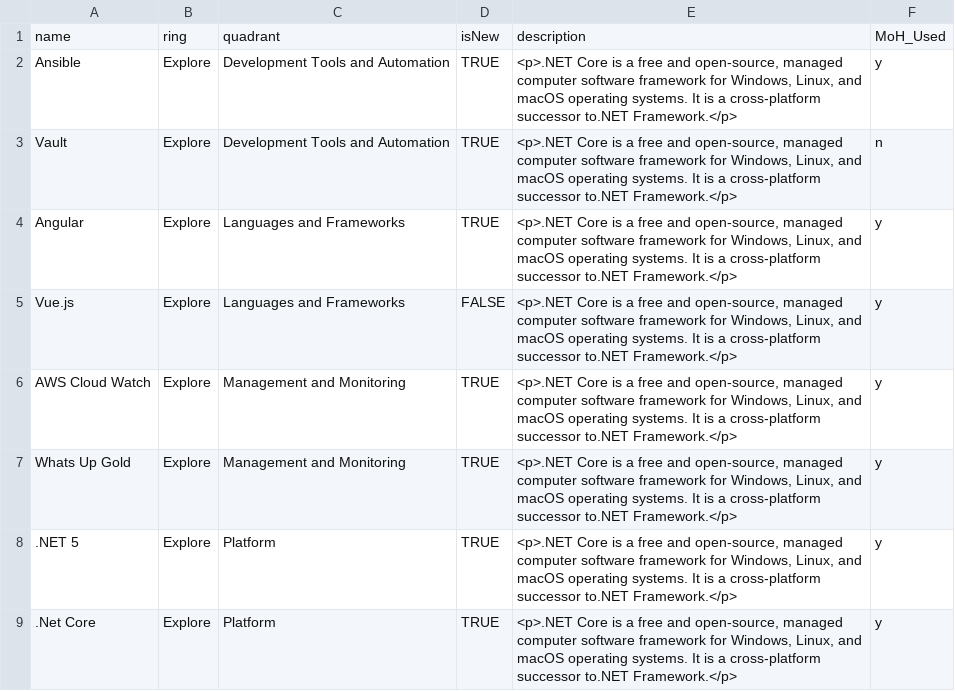
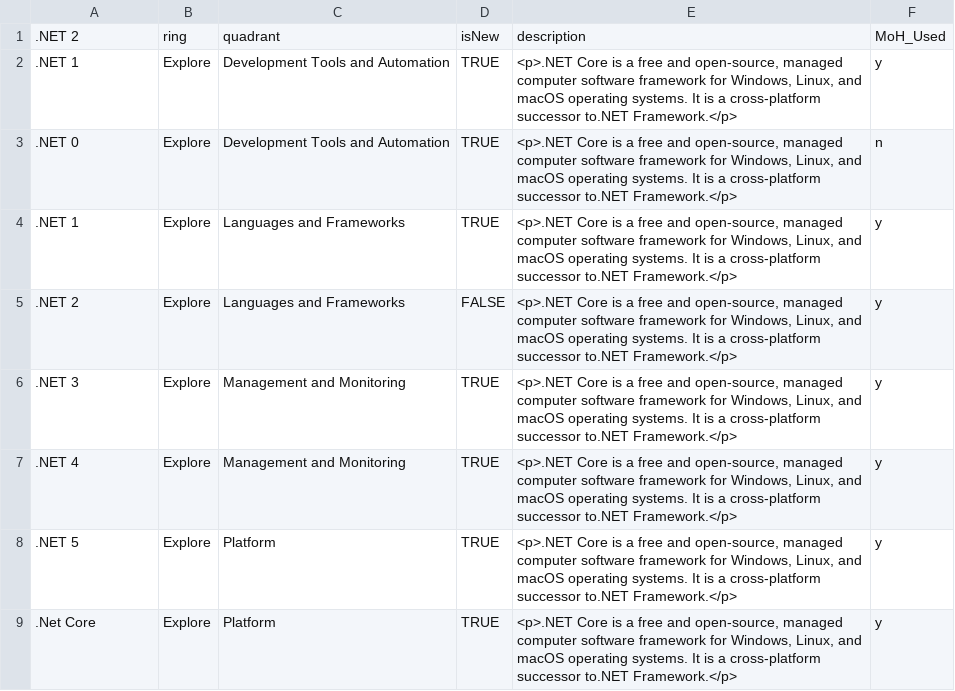
Before and after one commit to bcgov/moh-RADAR, a CSV file: MoH_Radar.csv, drawn as a sheet.

Commit message:
Add files via upload

```diff
--- a/MoH_Radar.csv
+++ b/MoH_Radar.csv
@@ -1,8 +1,8 @@
-name,ring,quadrant,isNew,description,MoH_Used
-Ansible,Explore,Development Tools and Automation,TRUE,"<p>.NET Core is a free and open-source, managed computer software framework for Windows, Linux, and macOS operating systems. It is a cross-platform successor to.NET Framework.</p>",y
-Vault,Explore,Development Tools and Automation,TRUE,"<p>.NET Core is a free and open-source, managed computer software framework for Windows, Linux, and macOS operating systems. It is a cross-platform successor to.NET Framework.</p>",n
-Angular,Explore,Languages and Frameworks,TRUE,"<p>.NET Core is a free and open-source, managed computer software framework for Windows, Linux, and macOS operating systems. It is a cross-platform successor to.NET Framework.</p>",y
-Vue.js,Explore,Languages and Frameworks,FALSE,"<p>.NET Core is a free and open-source, managed computer software framework for Windows, Linux, and macOS operating systems. It is a cross-platform successor to.NET Framework.</p>",y
-AWS Cloud Watch,Explore,Management and Monitoring,TRUE,"<p>.NET Core is a free and open-source, managed computer software framework for Windows, Linux, and macOS operating systems. It is a cross-platform successor to.NET Framework.</p>",y
-Whats Up Gold,Explore,Management and Monitoring,TRUE,"<p>.NET Core is a free and open-source, managed computer software framework for Windows, Linux, and macOS operating systems. It is a cross-platform successor to.NET Framework.</p>",y
+.NET 2,ring,quadrant,isNew,description,MoH_Used
+.NET 1,Explore,Development Tools and Automation,TRUE,"<p>.NET Core is a free and open-source, managed computer software framework for Windows, Linux, and macOS operating systems. It is a cross-platform successor to.NET Framework.</p>",y
+.NET 0,Explore,Development Tools and Automation,TRUE,"<p>.NET Core is a free and open-source, managed computer software framework for Windows, Linux, and macOS operating systems. It is a cross-platform successor to.NET Framework.</p>",n
+.NET 1,Explore,Languages and Frameworks,TRUE,"<p>.NET Core is a free and open-source, managed computer software framework for Windows, Linux, and macOS operating systems. It is a cross-platform successor to.NET Framework.</p>",y
+.NET 2,Explore,Languages and Frameworks,FALSE,"<p>.NET Core is a free and open-source, managed computer software framework for Windows, Linux, and macOS operating systems. It is a cross-platform successor to.NET Framework.</p>",y
+.NET 3,Explore,Management and Monitoring,TRUE,"<p>.NET Core is a free and open-source, managed computer software framework for Windows, Linux, and macOS operating systems. It is a cross-platform successor to.NET Framework.</p>",y
+.NET 4,Explore,Management and Monitoring,TRUE,"<p>.NET Core is a free and open-source, managed computer software framework for Windows, Linux, and macOS operating systems. It is a cross-platform successor to.NET Framework.</p>",y
 .NET 5,Explore,Platform,TRUE,"<p>.NET Core is a free and open-source, managed computer software framework for Windows, Linux, and macOS operating systems. It is a cross-platform successor to.NET Framework.</p>",y
```
